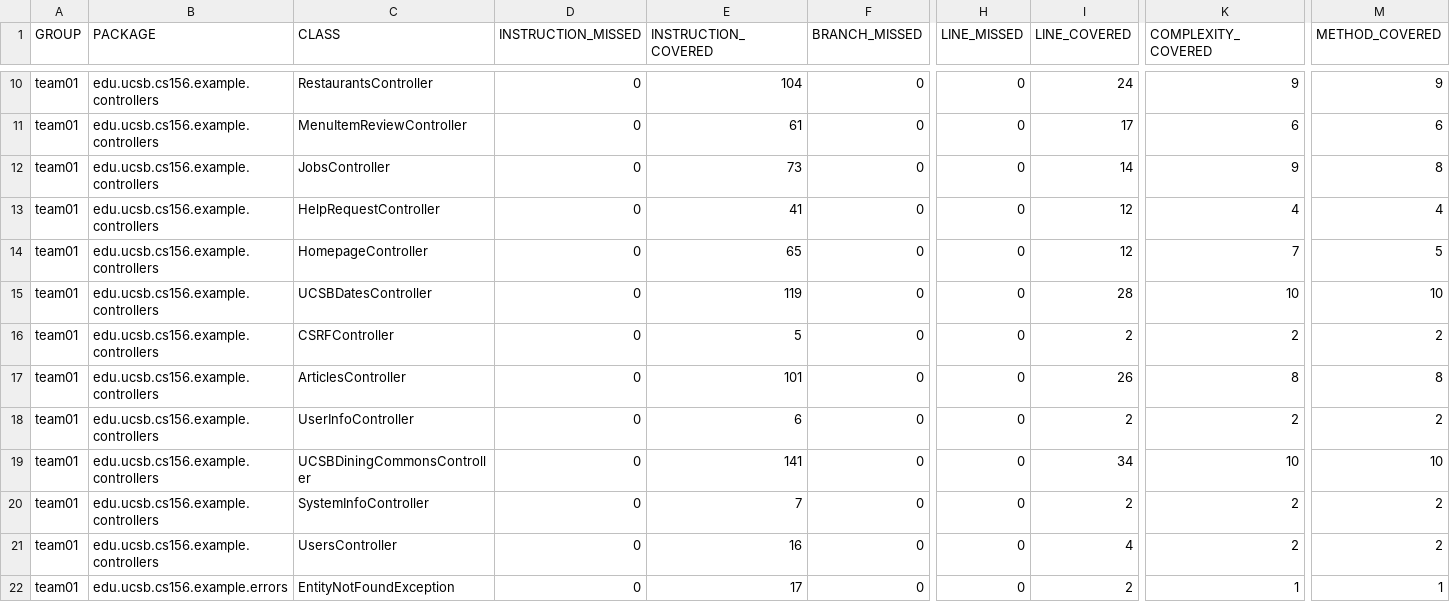
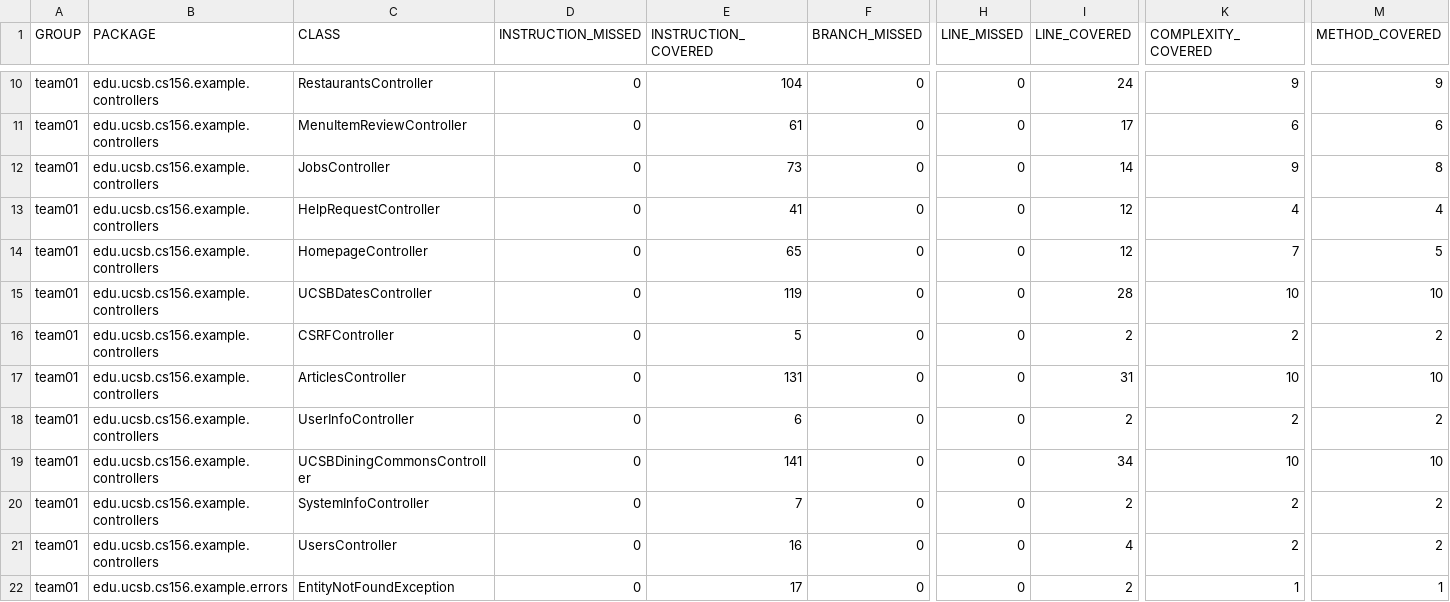
Before and after one commit to ucsb-cs156-s26/team01-s26-05, a CSV file: jacoco/jacoco.csv, drawn as a sheet; only a part is shown, gaps mark what is left out; the diff names each change by its address in the sheet, - before the commit and + after, or states it on an @@ line.

```diff
--- a/jacoco/jacoco.csv
+++ b/jacoco/jacoco.csv
-E17 (INSTRUCTION_COVERED): 101
+E17 (INSTRUCTION_COVERED): 131
-I17 (LINE_COVERED): 26
+I17 (LINE_COVERED): 31
-K17 (COMPLEXITY_COVERED): 8
+K17 (COMPLEXITY_COVERED): 10
-M17 (METHOD_COVERED): 8
+M17 (METHOD_COVERED): 10
```
Also changed, not shown: 7 other files.
